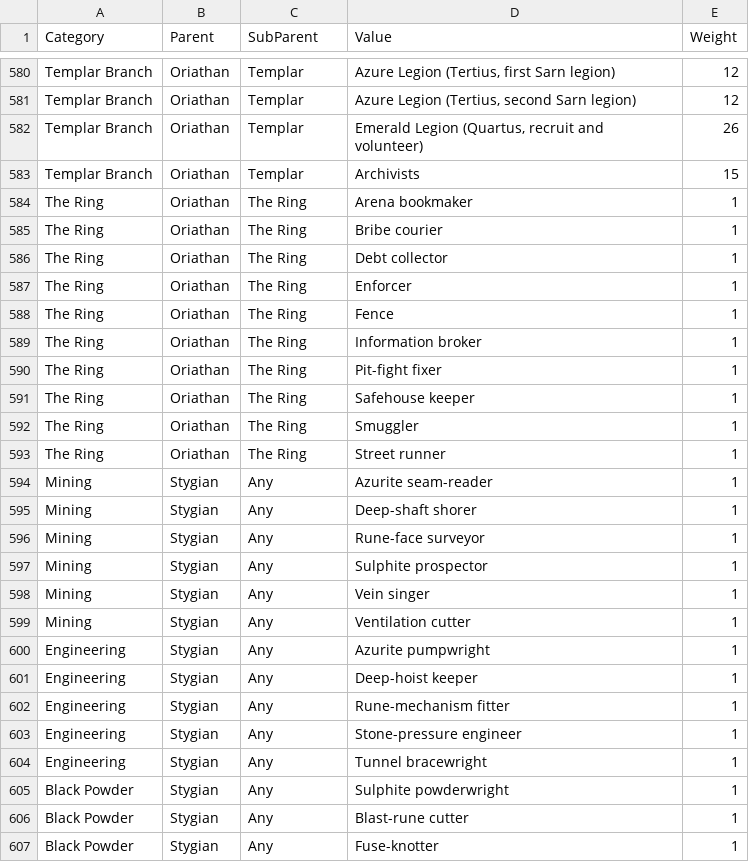
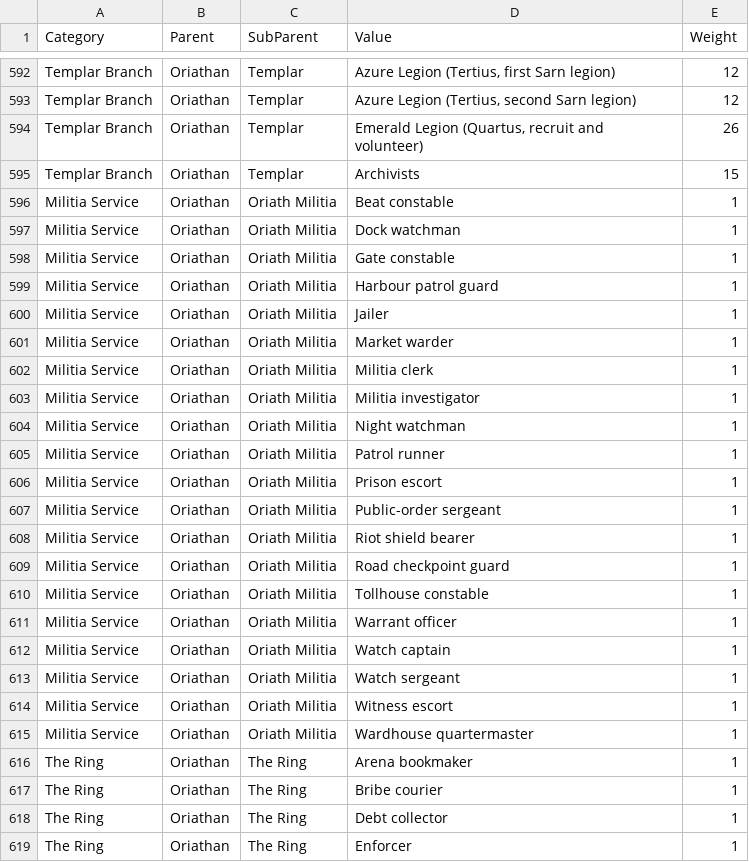
Before and after one commit to Yax74/wraeclast-npc-gen, a CSV file: data/professions.csv, drawn as a sheet; only a part is shown, gaps mark what is left out; the shorter side is filled out with more unchanged rows; the diff covers the shown part only.

```diff
--- a/data/professions.csv
+++ b/data/professions.csv
@@ -583,2 +595,22 @@ Templar Branch,Oriathan,Templar,"Emerald Legion (Quartus, recruit and volunteer)
 Templar Branch,Oriathan,Templar,Archivists,15
+Militia Service,Oriathan,Oriath Militia,Beat constable,1
+Militia Service,Oriathan,Oriath Militia,Dock watchman,1
+Militia Service,Oriathan,Oriath Militia,Gate constable,1
+Militia Service,Oriathan,Oriath Militia,Harbour patrol guard,1
+Militia Service,Oriathan,Oriath Militia,Jailer,1
+Militia Service,Oriathan,Oriath Militia,Market warder,1
+Militia Service,Oriathan,Oriath Militia,Militia clerk,1
+Militia Service,Oriathan,Oriath Militia,Militia investigator,1
+Militia Service,Oriathan,Oriath Militia,Night watchman,1
+Militia Service,Oriathan,Oriath Militia,Patrol runner,1
+Militia Service,Oriathan,Oriath Militia,Prison escort,1
+Militia Service,Oriathan,Oriath Militia,Public-order sergeant,1
+Militia Service,Oriathan,Oriath Militia,Riot shield bearer,1
+Militia Service,Oriathan,Oriath Militia,Road checkpoint guard,1
+Militia Service,Oriathan,Oriath Militia,Tollhouse constable,1
+Militia Service,Oriathan,Oriath Militia,Warrant officer,1
+Militia Service,Oriathan,Oriath Militia,Watch captain,1
+Militia Service,Oriathan,Oriath Militia,Watch sergeant,1
+Militia Service,Oriathan,Oriath Militia,Witness escort,1
+Militia Service,Oriathan,Oriath Militia,Wardhouse quartermaster,1
 The Ring,Oriathan,The Ring,Arena bookmaker,1
```
Also changed, not shown: 12 added rows elsewhere in this file, data/main_tables.csv, data/names.csv, 17 other files.
